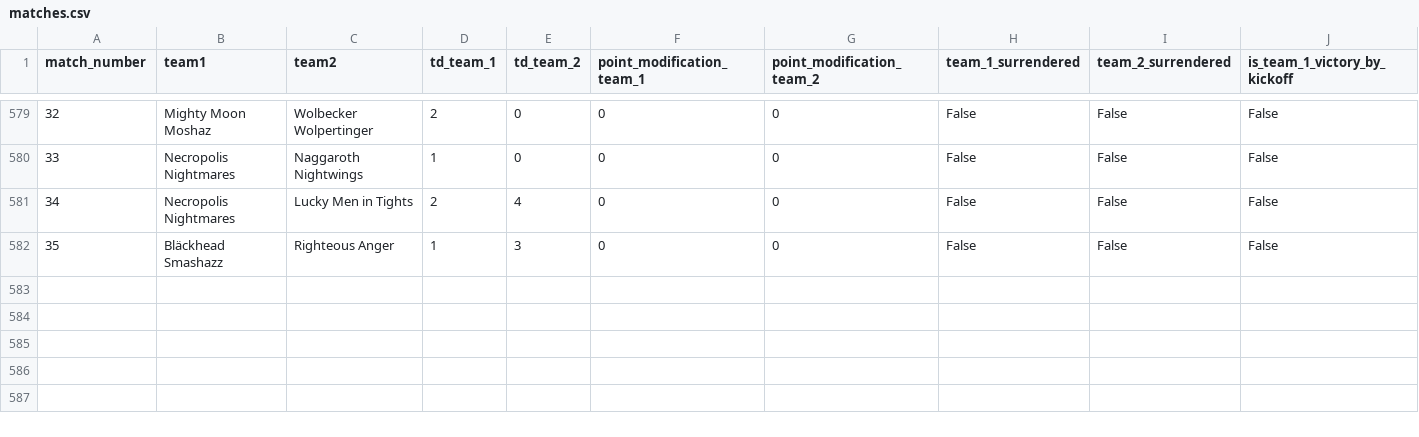
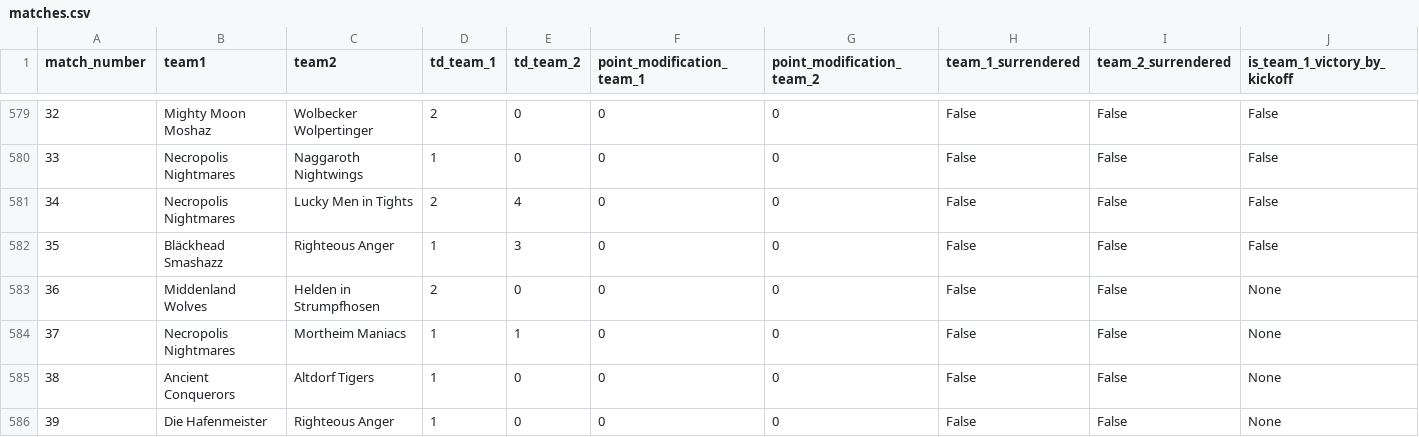
Before and after one commit to barryallenofearth/blood-bowl-league-manager, a CSV file: data/matches.csv, drawn as a sheet; only a part is shown, gaps mark what is left out; rows hold the shown columns only; the diff names each change by its address in the sheet, - before the commit and + after, or states it on an @@ line.

```diff
--- a/data/matches.csv
+++ b/data/matches.csv
+row 583: 36 | Middenland Wolves | Helden in Strumpfhosen | 2 | 0 | 0 | 0 | False | False | None
+row 584: 37 | Necropolis Nightmares | Mortheim Maniacs | 1 | 1 | 0 | 0 | False | False | None
+row 585: 38 | Ancient Conquerors | Altdorf Tigers | 1 | 0 | 0 | 0 | False | False | None
+row 586: 39 | Die Hafenmeister | Righteous Anger | 1 | 0 | 0 | 0 | False | False | None
```
Also changed, not shown: data/additional_statistics.csv, 1 other file.
